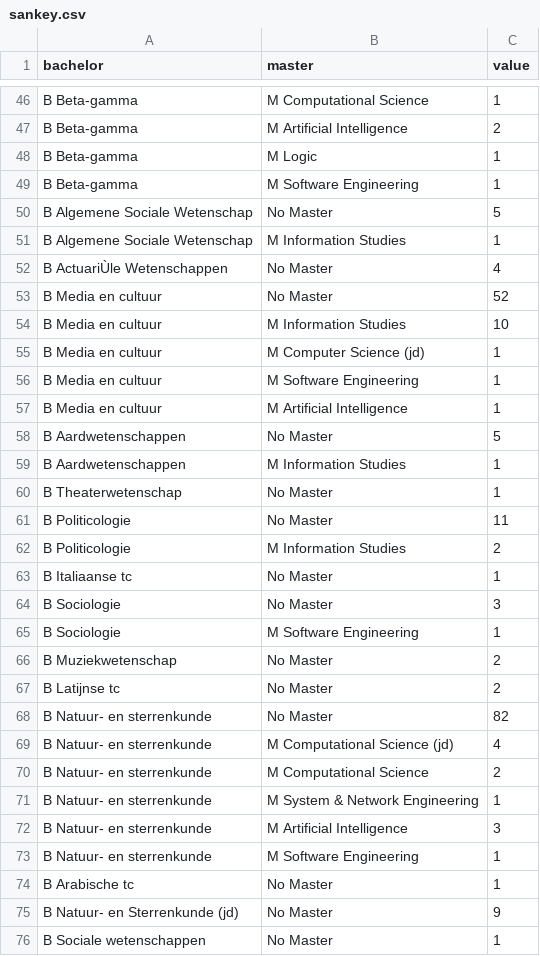
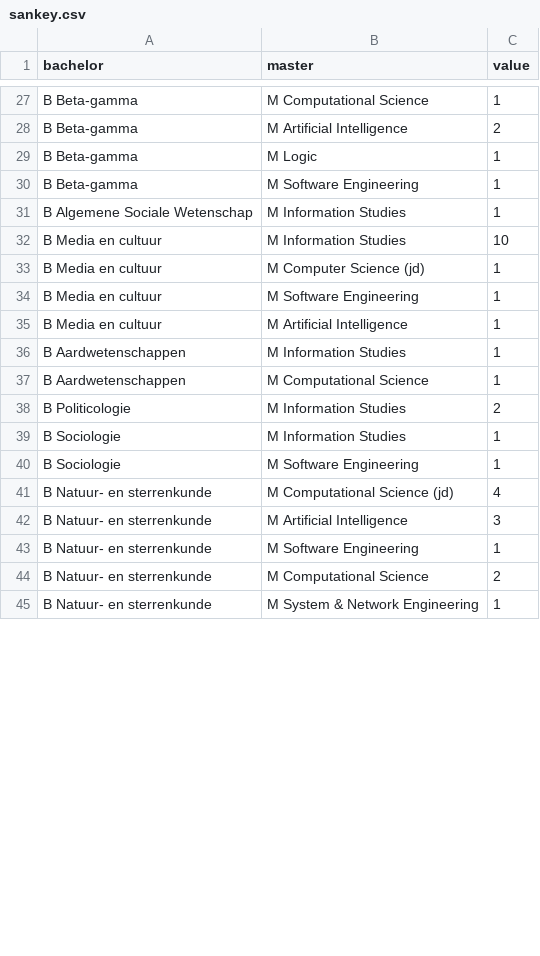
Before and after one commit to popoiopo/Bachelor_master_toestroom, a CSV file: data/sankey.csv, drawn as a sheet; only a part is shown, gaps mark what is left out; the diff covers the shown part only.

Commit message:
no master weg

```diff
--- a/data/sankey.csv
+++ b/data/sankey.csv
@@ -49,6 +30,3 @@ B Beta-gamma,M Logic,1
 B Beta-gamma,M Software Engineering,1
-B Algemene Sociale Wetenschap,No Master,5
 B Algemene Sociale Wetenschap,M Information Studies,1
-B ActuariÙle Wetenschappen,No Master,4
-B Media en cultuur,No Master,52
 B Media en cultuur,M Information Studies,10
@@ -57,20 +35,11 @@ B Media en cultuur,M Software Engineering,1
 B Media en cultuur,M Artificial Intelligence,1
-B Aardwetenschappen,No Master,5
 B Aardwetenschappen,M Information Studies,1
-B Theaterwetenschap,No Master,1
-B Politicologie,No Master,11
+B Aardwetenschappen,M Computational Science,1
 B Politicologie,M Information Studies,2
-B Italiaanse tc,No Master,1
-B Sociologie,No Master,3
+B Sociologie,M Information Studies,1
 B Sociologie,M Software Engineering,1
-B Muziekwetenschap,No Master,2
-B Latijnse tc,No Master,2
-B Natuur- en sterrenkunde,No Master,82
 B Natuur- en sterrenkunde,M Computational Science (jd),4
+B Natuur- en sterrenkunde,M Artificial Intelligence,3
+B Natuur- en sterrenkunde,M Software Engineering,1
 B Natuur- en sterrenkunde,M Computational Science,2
 B Natuur- en sterrenkunde,M System & Network Engineering,1
-B Natuur- en sterrenkunde,M Artificial Intelligence,3
-B Natuur- en sterrenkunde,M Software Engineering,1
-B Arabische tc,No Master,1
-B Natuur- en Sterrenkunde (jd),No Master,9
-B Sociale wetenschappen,No Master,1
```
Also changed, not shown: 2 added rows, 40 removed rows, 4 moved rows and 10 edited cells elsewhere in this file.
